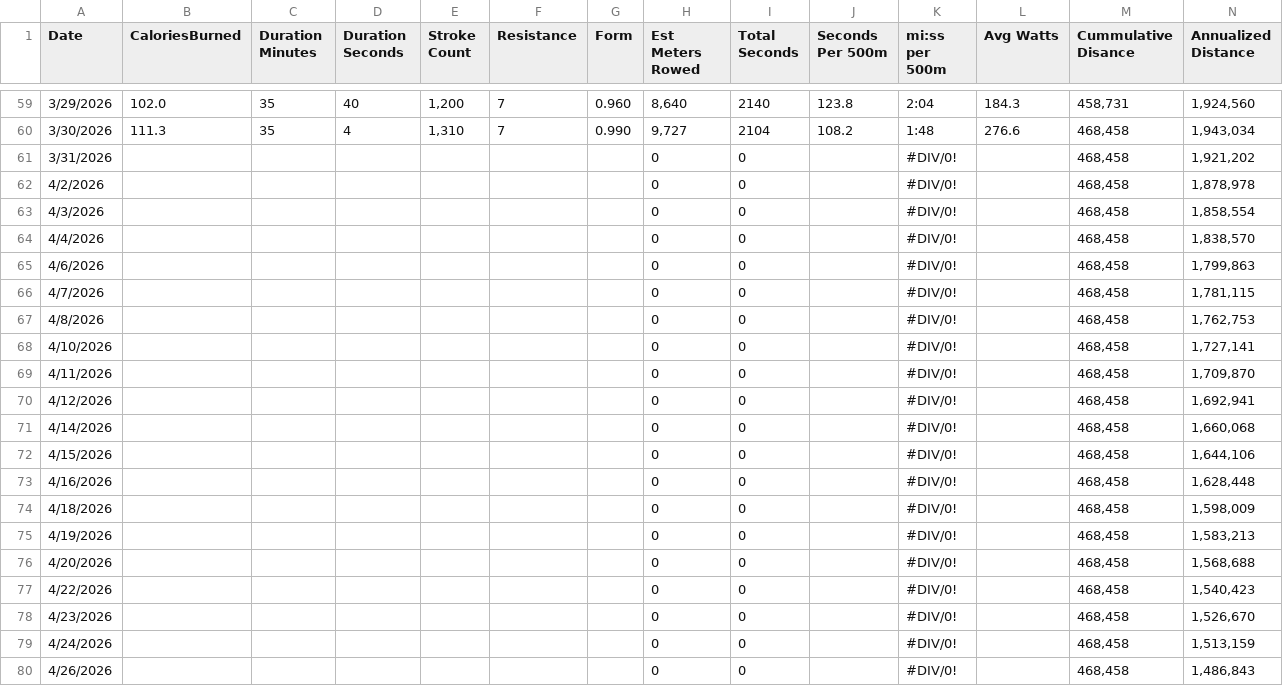
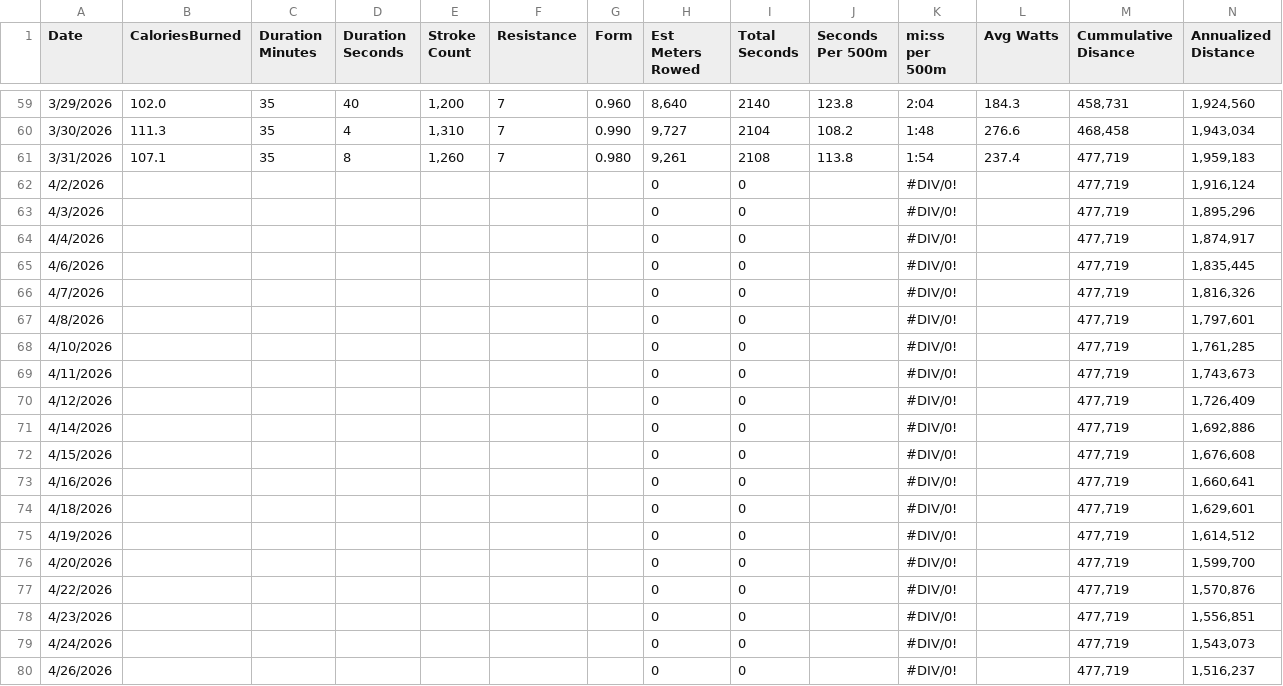
Before and after one commit to kramztloh/rowing-dashboard-data, a CSV file: rowing_log.csv, drawn as a sheet; only a part is shown, gaps mark what is left out; the diff covers the shown part only.

```diff
--- a/rowing_log.csv
+++ b/rowing_log.csv
@@ -60,21 +60,21 @@
 "3/30/2026","111.3","35","4","1,310","7","0.990","9,727","2104","108.2","1:48","276.6","468,458","1,943,034"
-"3/31/2026","","","","","","","0","0","","#DIV/0!","","468,458","1,921,202"
-"4/2/2026","","","","","","","0","0","","#DIV/0!","","468,458","1,878,978"
-"4/3/2026","","","","","","","0","0","","#DIV/0!","","468,458","1,858,554"
-"4/4/2026","","","","","","","0","0","","#DIV/0!","","468,458","1,838,570"
-"4/6/2026","","","","","","","0","0","","#DIV/0!","","468,458","1,799,863"
-"4/7/2026","","","","","","","0","0","","#DIV/0!","","468,458","1,781,115"
-"4/8/2026","","","","","","","0","0","","#DIV/0!","","468,458","1,762,753"
-"4/10/2026","","","","","","","0","0","","#DIV/0!","","468,458","1,727,141"
-"4/11/2026","","","","","","","0","0","","#DIV/0!","","468,458","1,709,870"
-"4/12/2026","","","","","","","0","0","","#DIV/0!","","468,458","1,692,941"
-"4/14/2026","","","","","","","0","0","","#DIV/0!","","468,458","1,660,068"
-"4/15/2026","","","","","","","0","0","","#DIV/0!","","468,458","1,644,106"
-"4/16/2026","","","","","","","0","0","","#DIV/0!","","468,458","1,628,448"
-"4/18/2026","","","","","","","0","0","","#DIV/0!","","468,458","1,598,009"
-"4/19/2026","","","","","","","0","0","","#DIV/0!","","468,458","1,583,213"
-"4/20/2026","","","","","","","0","0","","#DIV/0!","","468,458","1,568,688"
-"4/22/2026","","","","","","","0","0","","#DIV/0!","","468,458","1,540,423"
-"4/23/2026","","","","","","","0","0","","#DIV/0!","","468,458","1,526,670"
-"4/24/2026","","","","","","","0","0","","#DIV/0!","","468,458","1,513,159"
-"4/26/2026","","","","","","","0","0","","#DIV/0!","","468,458","1,486,843"
+"3/31/2026","107.1","35","8","1,260","7","0.980","9,261","2108","113.8","1:54","237.4","477,719","1,959,183"
+"4/2/2026","","","","","","","0","0","","#DIV/0!","","477,719","1,916,124"
+"4/3/2026","","","","","","","0","0","","#DIV/0!","","477,719","1,895,296"
+"4/4/2026","","","","","","","0","0","","#DIV/0!","","477,719","1,874,917"
+"4/6/2026","","","","","","","0","0","","#DIV/0!","","477,719","1,835,445"
+"4/7/2026","","","","","","","0","0","","#DIV/0!","","477,719","1,816,326"
+"4/8/2026","","","","","","","0","0","","#DIV/0!","","477,719","1,797,601"
+"4/10/2026","","","","","","","0","0","","#DIV/0!","","477,719","1,761,285"
+"4/11/2026","","","","","","","0","0","","#DIV/0!","","477,719","1,743,673"
+"4/12/2026","","","","","","","0","0","","#DIV/0!","","477,719","1,726,409"
+"4/14/2026","","","","","","","0","0","","#DIV/0!","","477,719","1,692,886"
+"4/15/2026","","","","","","","0","0","","#DIV/0!","","477,719","1,676,608"
+"4/16/2026","","","","","","","0","0","","#DIV/0!","","477,719","1,660,641"
+"4/18/2026","","","","","","","0","0","","#DIV/0!","","477,719","1,629,601"
+"4/19/2026","","","","","","","0","0","","#DIV/0!","","477,719","1,614,512"
+"4/20/2026","","","","","","","0","0","","#DIV/0!","","477,719","1,599,700"
+"4/22/2026","","","","","","","0","0","","#DIV/0!","","477,719","1,570,876"
+"4/23/2026","","","","","","","0","0","","#DIV/0!","","477,719","1,556,851"
+"4/24/2026","","","","","","","0","0","","#DIV/0!","","477,719","1,543,073"
+"4/26/2026","","","","","","","0","0","","#DIV/0!","","477,719","1,516,237"
```
Also changed, not shown: 12 edited cells elsewhere in this file.
